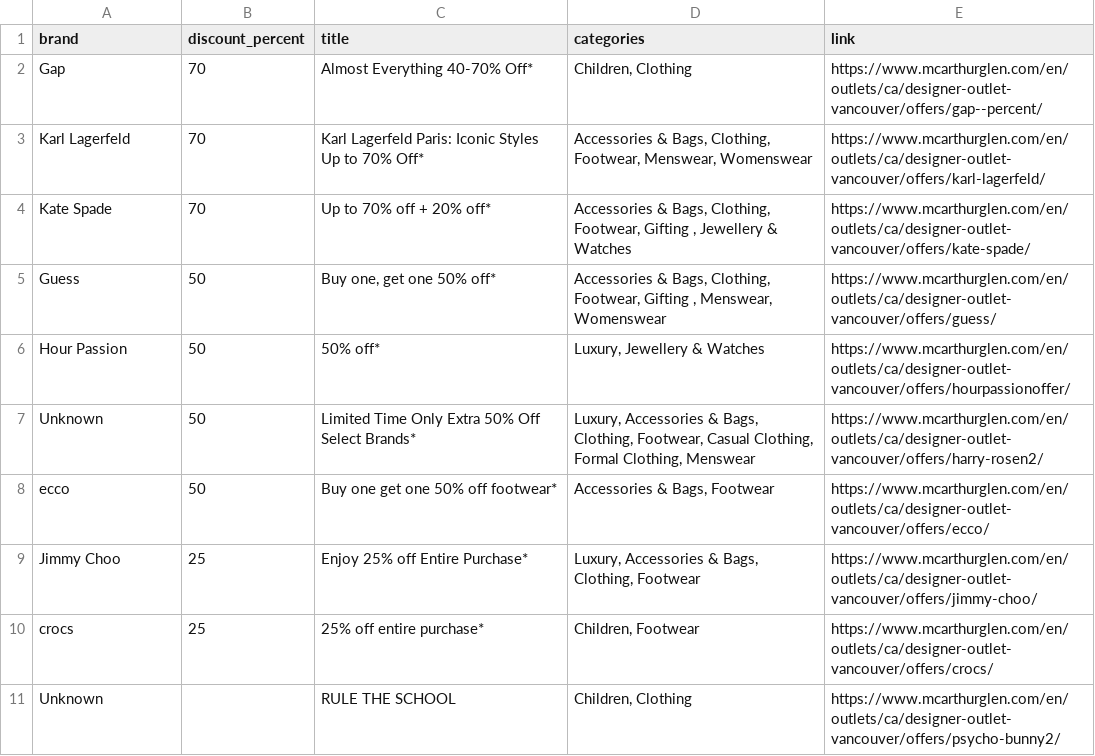
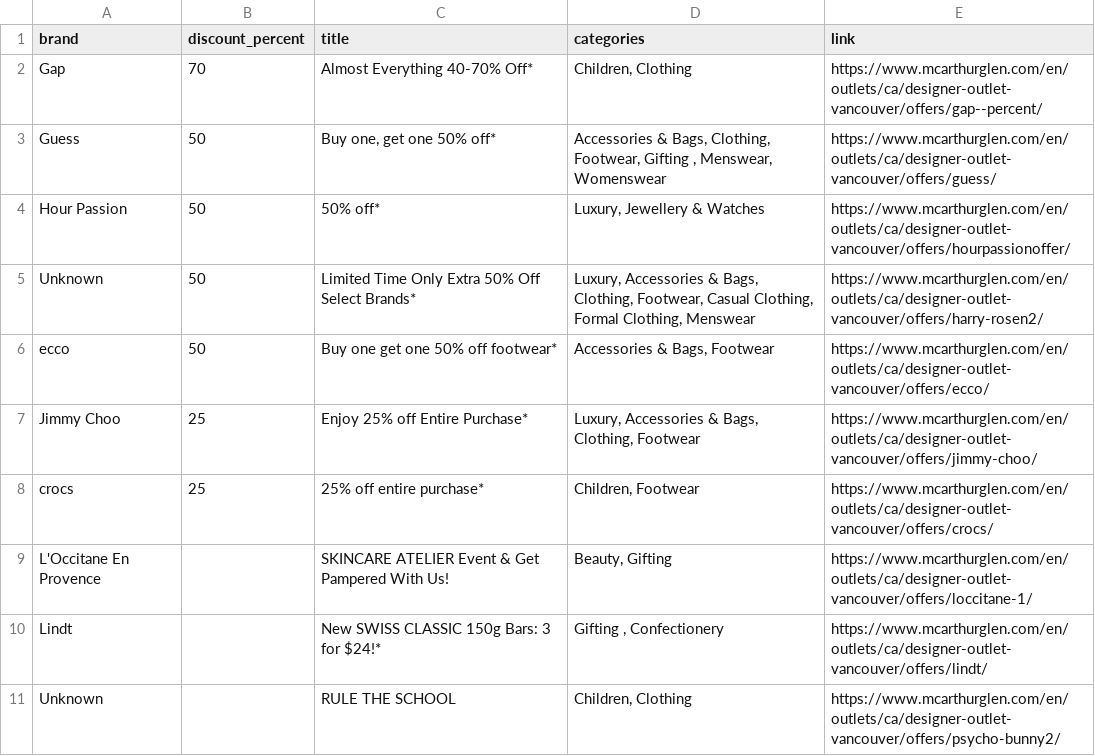
Before and after one commit to zhapte/offer-scrape, a CSV file: offers_latest.csv, drawn as a sheet; removed rows and columns are numbered as before the commit, all else as after; the diff names each change by its address in the sheet, - before the commit and + after, or states it on an @@ line.

```diff
--- a/offers_latest.csv
+++ b/offers_latest.csv
-row 3: Karl Lagerfeld | 70 | Karl Lagerfeld Paris: Iconic Styles Up to 70% Off* | Accessories & Bags, Clothing, Footwear, Menswear, Womenswear | https://www.mcarthurglen.com/en/outlets/ca/designer-outlet-vancouver/offers/karl-lagerfeld/
-row 4: Kate Spade | 70 | Up to 70% off + 20% off* | Accessories & Bags, Clothing, Footwear, Gifting , Jewellery & Watches | https://www.mcarthurglen.com/en/outlets/ca/designer-outlet-vancouver/offers/kate-spade/
+row 9: L'Occitane En Provence |  | SKINCARE ATELIER Event & Get Pampered With Us! | Beauty, Gifting | https://www.mcarthurglen.com/en/outlets/ca/designer-outlet-vancouver/offers/loccitane-1/
+row 10: Lindt |  | New SWISS CLASSIC 150g Bars: 3 for $24!* | Gifting , Confectionery | https://www.mcarthurglen.com/en/outlets/ca/designer-outlet-vancouver/offers/lindt/
```
Also changed, not shown: 2 other files.
